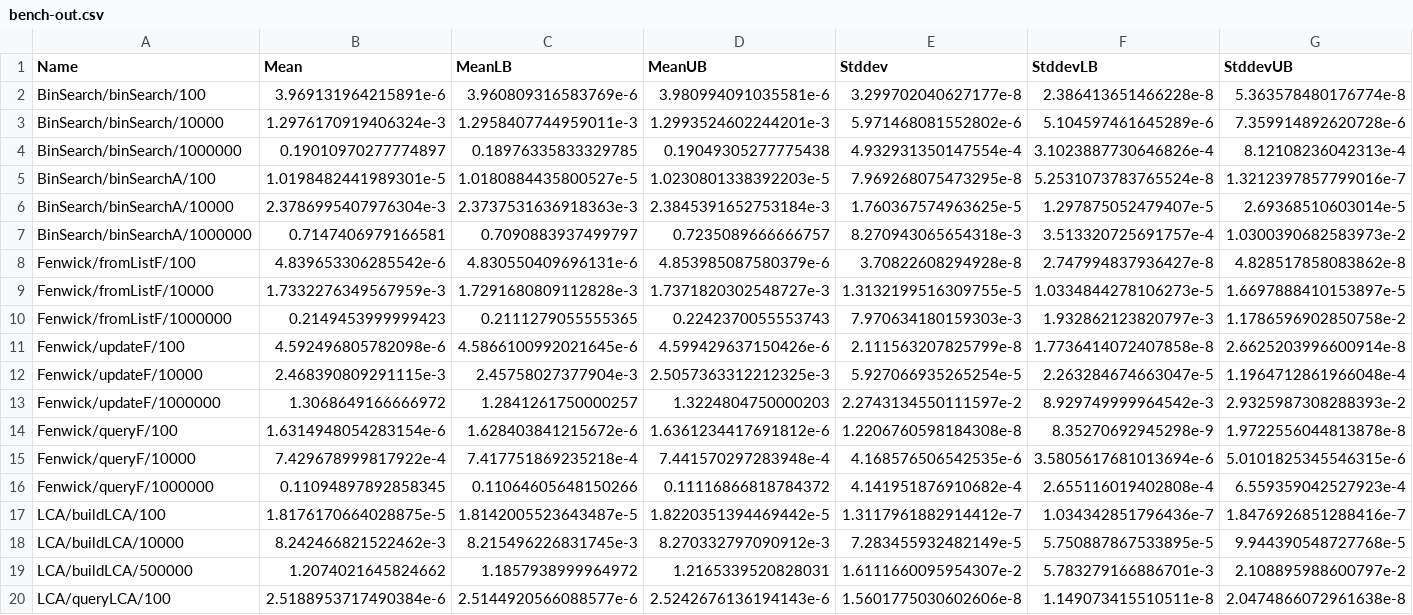
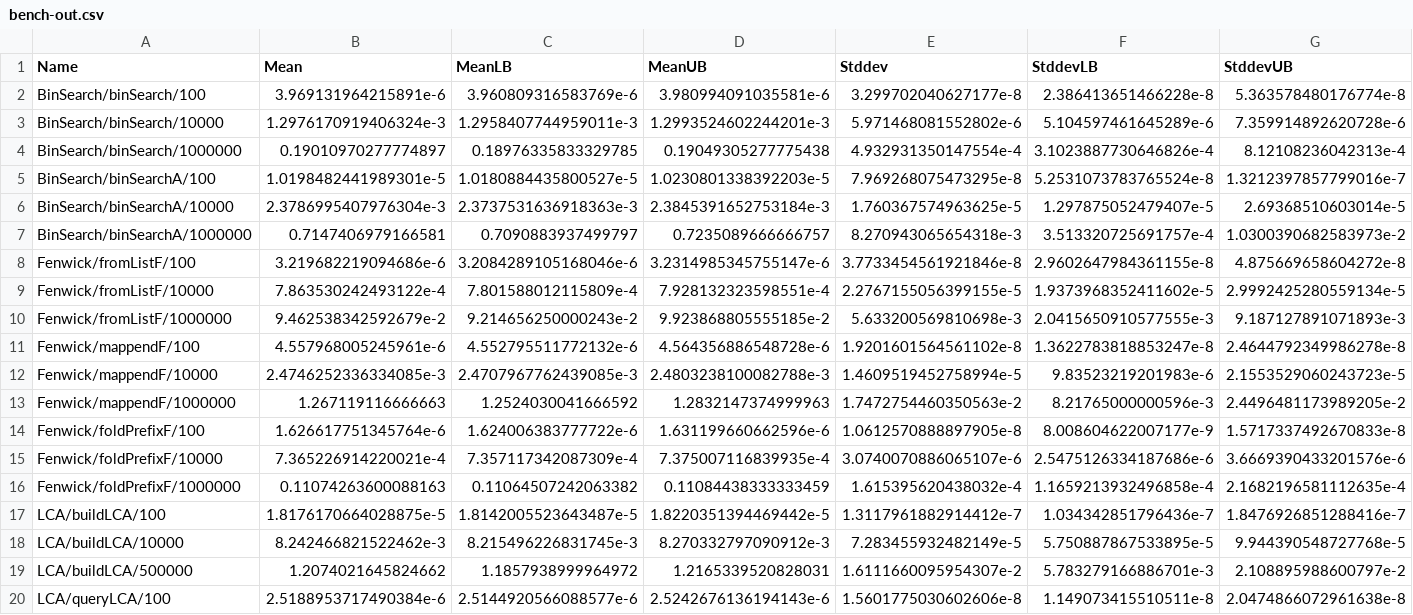
Before and after one commit to meooow25/haccepted, a CSV file: bench-out/bench-out.csv, drawn as a sheet; only a part is shown.

Commit message:
Improve Fenwick fromList, run benchmarks

```diff
--- a/bench-out/bench-out.csv
+++ b/bench-out/bench-out.csv
@@ -7,11 +7,11 @@ BinSearch/binSearchA/10000,2.3786995407976304e-3,2.3737531636918363e-3,2.3845391
 BinSearch/binSearchA/1000000,0.7147406979166581,0.7090883937499797,0.7235089666666757,8.270943065654318e-3,3.513320725691757e-4,1.0300390682583973e-2
-Fenwick/fromListF/100,4.839653306285542e-6,4.830550409696131e-6,4.853985087580379e-6,3.70822608294928e-8,2.747994837936427e-8,4.828517858083862e-8
-Fenwick/fromListF/10000,1.7332276349567959e-3,1.7291680809112828e-3,1.7371820302548727e-3,1.3132199516309755e-5,1.0334844278106273e-5,1.6697888410153897e-5
-Fenwick/fromListF/1000000,0.2149453999999423,0.2111279055555365,0.2242370055553743,7.970634180159303e-3,1.932862123820797e-3,1.1786596902850758e-2
-Fenwick/updateF/100,4.592496805782098e-6,4.5866100992021645e-6,4.599429637150426e-6,2.111563207825799e-8,1.7736414072407858e-8,2.6625203996600914e-8
-Fenwick/updateF/10000,2.468390809291115e-3,2.45758027377904e-3,2.5057363312212325e-3,5.927066935265254e-5,2.263284674663047e-5,1.1964712861966048e-4
-Fenwick/updateF/1000000,1.3068649166666972,1.2841261750000257,1.3224804750000203,2.2743134550111597e-2,8.929749999964542e-3,2.9325987308288393e-2
-Fenwick/queryF/100,1.6314948054283154e-6,1.628403841215672e-6,1.6361234417691812e-6,1.2206760598184308e-8,8.35270692945298e-9,1.9722556044813878e-8
-Fenwick/queryF/10000,7.429678999817922e-4,7.417751869235218e-4,7.441570297283948e-4,4.168576506542535e-6,3.5805617681013694e-6,5.0101825345546315e-6
-Fenwick/queryF/1000000,0.11094897892858345,0.11064605648150266,0.11116866818784372,4.141951876910682e-4,2.655116019402808e-4,6.559359042527923e-4
+Fenwick/fromListF/100,3.219682219094686e-6,3.2084289105168046e-6,3.2314985345755147e-6,3.7733454561921846e-8,2.9602647984361155e-8,4.875669658604272e-8
+Fenwick/fromListF/10000,7.863530242493122e-4,7.801588012115809e-4,7.928132323598551e-4,2.2767155056399155e-5,1.9373968352411602e-5,2.9992425280559134e-5
+Fenwick/fromListF/1000000,9.462538342592679e-2,9.214656250000243e-2,9.923868805555185e-2,5.633200569810698e-3,2.0415650910577555e-3,9.187127891071893e-3
+Fenwick/mappendF/100,4.557968005245961e-6,4.552795511772132e-6,4.564356886548728e-6,1.9201601564561102e-8,1.3622783818853247e-8,2.4644792349986278e-8
+Fenwick/mappendF/10000,2.4746252336334085e-3,2.4707967762439085e-3,2.4803238100082788e-3,1.4609519452758994e-5,9.83523219201983e-6,2.1553529060243723e-5
+Fenwick/mappendF/1000000,1.267119116666663,1.2524030041666592,1.2832147374999963,1.7472754460350563e-2,8.21765000000596e-3,2.4496481173989205e-2
+Fenwick/foldPrefixF/100,1.626617751345764e-6,1.624006383777722e-6,1.631199660662596e-6,1.0612570888897905e-8,8.008604622007177e-9,1.5717337492670833e-8
+Fenwick/foldPrefixF/10000,7.365226914220021e-4,7.357117342087309e-4,7.375007116839935e-4,3.0740070886065107e-6,2.5475126334187686e-6,3.6669390433201576e-6
+Fenwick/foldPrefixF/1000000,0.11074263600088163,0.11064507242063382,0.11084438333333459,1.615395620438032e-4,1.1659213932496858e-4,2.1682196581112635e-4
 LCA/buildLCA/100,1.8176170664028875e-5,1.8142005523643487e-5,1.8220351394469442e-5,1.3117961882914412e-7,1.034342851796436e-7,1.8476926851288416e-7
```
Also changed, not shown: 4 other files.
